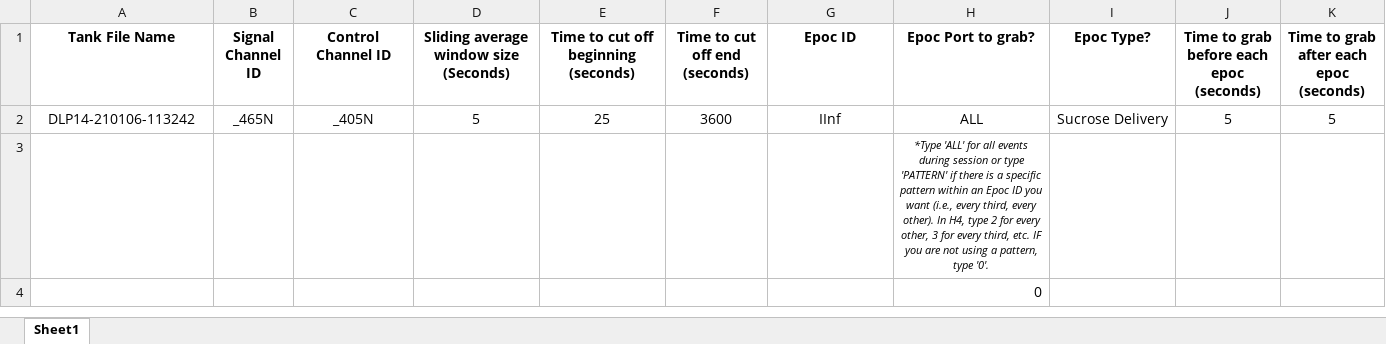
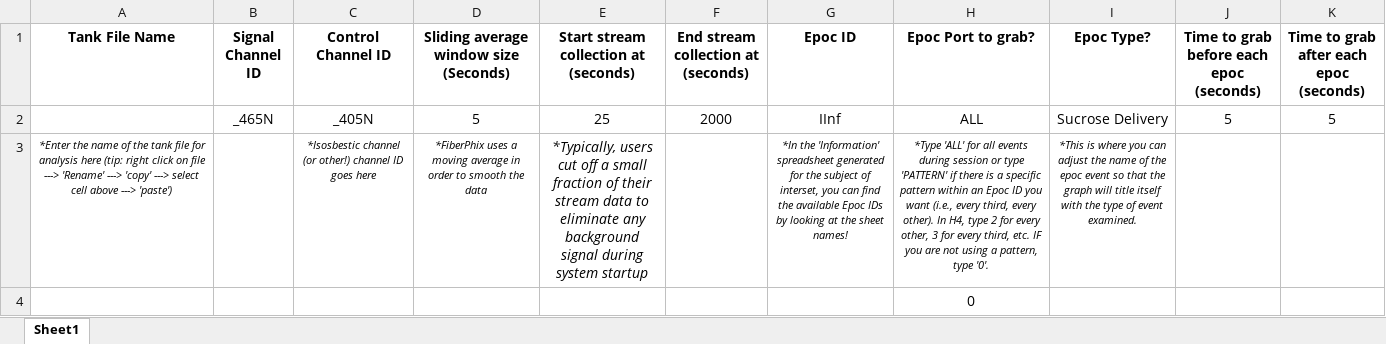
Before and after one commit to ErikAndSmokey/FiberPhix, an Excel workbook: User Values.xlsx, sheet Sheet1, drawn as a sheet; values as stored, in another font and other column widths than the file's, no borders; removed rows and columns are numbered as before the commit, all else as after; the diff names each change by its address in the sheet, - before the commit and + after, or states it on an @@ line.

Commit message:
FiberPhix V3.1.0
1) Utilizes accurate names for start ---> end stream collection
2) Formatting changes made to 'User Values.xlsx'

Pushing as stable V3.1.0

```diff
--- a/User Values.xlsx (sheet Sheet1)
+++ b/User Values.xlsx (sheet Sheet1)
-E1: Time to cut off beginning (seconds)
+E1: Start stream collection at (seconds)
-F1: Time to cut off end (seconds)
+F1: End stream collection at (seconds)
-A2 (Tank File Name): DLP14-210106-113242
+A2 (Tank File Name): (empty)
-F2: 3600
+F2: 2000
-row 3:  |  |  |  |  |  |  | *Type 'ALL' for all events during session or type 'PATTERN' if there is a specific pattern within an Epoc ID you want (i.e., every third, every other). In H4, type 2 for every other, 3 for every third, etc. IF you are not using a pattern, type '0'.
+row 3: *Enter the name of the tank file for analysis here (tip: right click on file ---> 'Rename' ---> 'copy' ---> select cell above ---> 'paste') |  | *Isosbestic channel (or other!) channel ID goes here | *FiberPhix uses a moving average in order to smooth the data | *Typically, users cut off a small fraction of their stream data to eliminate any background signal during system startup |  | *In the 'Information' spreadsheet generated for the subject of interset, you can find the available Epoc IDs by looking at the sheet names! | *Type 'ALL' for all events during session or type 'PATTERN' if there is a specific pattern within an Epoc ID you want (i.e., every third, every other). In H4, type 2 for every other, 3 for every third, etc. IF you are not using a pattern, type '0'. | *This is where you can adjust the name of the epoc event so that the graph will title itself with the type of event examined.
-H4 alignment: right
+H4 alignment: center
```
Also changed, not shown: 1 other file.
